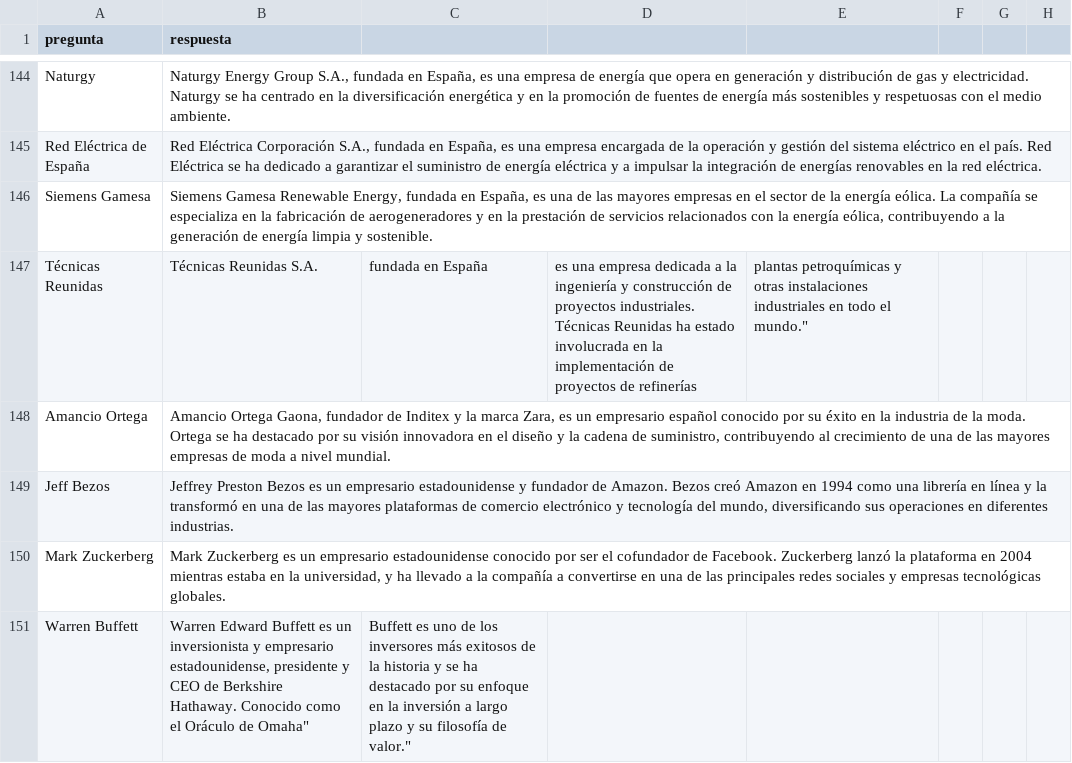
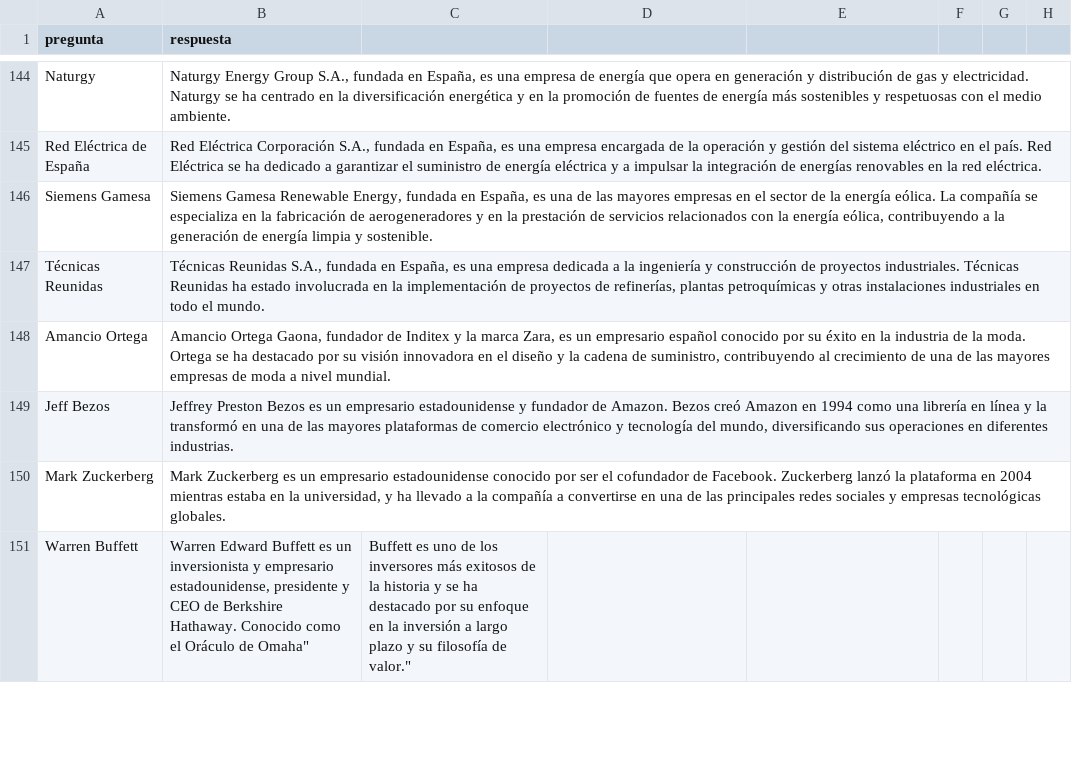
Before and after one commit to thone-ai/toro-insider, a CSV file: dataset_es.csv, drawn as a sheet; only a part is shown, gaps mark what is left out; the diff names each change by its address in the sheet, - before the commit and + after, or states it on an @@ line.

Commit message:
Update dataset_es.csv

```diff
--- a/dataset_es.csv
+++ b/dataset_es.csv
-B147 (respuesta): Técnicas Reunidas S.A.
+B147 (respuesta): Técnicas Reunidas S.A., fundada en España, es una empresa dedicada a la ingeniería y construcción de proyectos industriales. Técnicas Reunidas ha estado involucrada en la implementación de proyectos de refinerías, plantas petroquímicas y otras instalaciones industriales en todo el mundo.
-C147: fundada en España
+C147: (empty)
-D147: es una empresa dedicada a la ingeniería y construcción de proyectos industriales. Técnicas Reunidas ha estado involucrada en la implementación de proyectos de refinerías
+D147: (empty)
-E147: plantas petroquímicas y otras instalaciones industriales en todo el mundo."
+E147: (empty)
```
